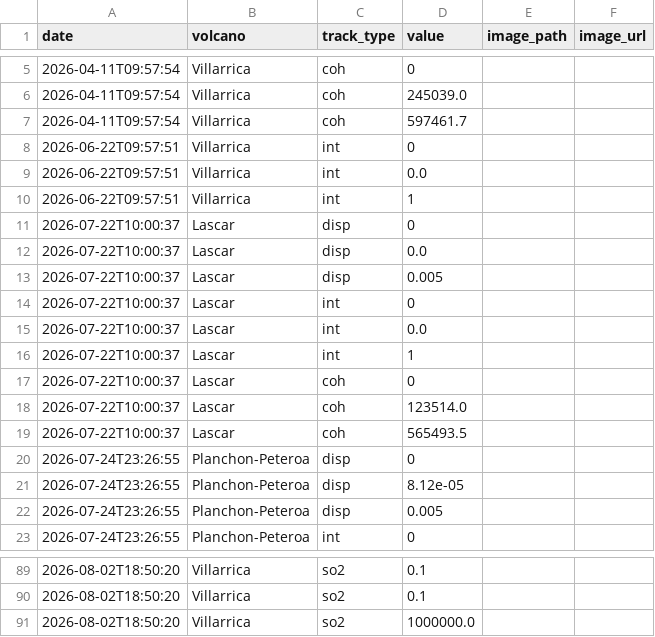
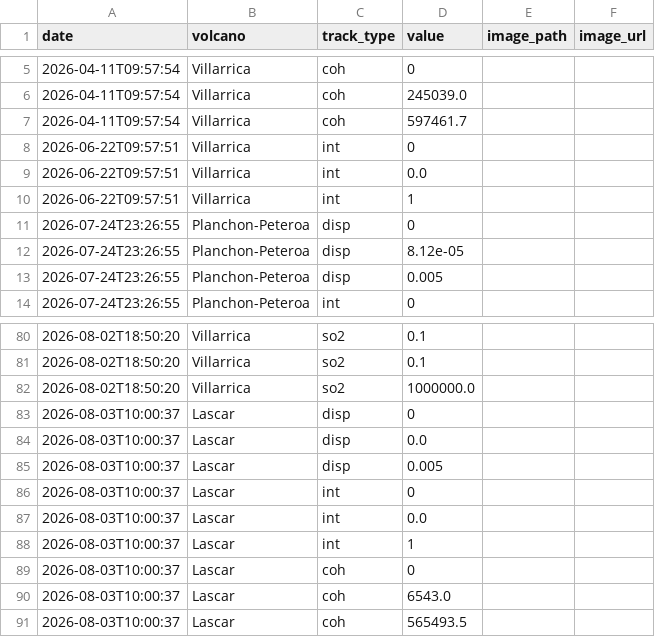
Before and after one commit to MendozaVolcanic/MOUNTS-Chile, a CSV file: csv/events.csv, drawn as a sheet; only a part is shown, gaps mark what is left out; removed rows and columns are numbered as before the commit, all else as after; the diff names each change by its address in the sheet, - before the commit and + after, or states it on an @@ line.

```diff
--- a/csv/events.csv
+++ b/csv/events.csv
-row 11: 2026-07-22T10:00:37 | Lascar | disp | 0
-row 12: 2026-07-22T10:00:37 | Lascar | disp | 0.0
-row 13: 2026-07-22T10:00:37 | Lascar | disp | 0.005
-row 14: 2026-07-22T10:00:37 | Lascar | int | 0
-row 15: 2026-07-22T10:00:37 | Lascar | int | 0.0
-row 16: 2026-07-22T10:00:37 | Lascar | int | 1
-row 17: 2026-07-22T10:00:37 | Lascar | coh | 0
-row 18: 2026-07-22T10:00:37 | Lascar | coh | 123514.0
-row 19: 2026-07-22T10:00:37 | Lascar | coh | 565493.5
+row 83: 2026-08-03T10:00:37 | Lascar | disp | 0
+row 84: 2026-08-03T10:00:37 | Lascar | disp | 0.0
+row 85: 2026-08-03T10:00:37 | Lascar | disp | 0.005
+row 86: 2026-08-03T10:00:37 | Lascar | int | 0
+row 87: 2026-08-03T10:00:37 | Lascar | int | 0.0
+row 88: 2026-08-03T10:00:37 | Lascar | int | 1
+row 89: 2026-08-03T10:00:37 | Lascar | coh | 0
+row 90: 2026-08-03T10:00:37 | Lascar | coh | 6543.0
+row 91: 2026-08-03T10:00:37 | Lascar | coh | 565493.5
```
Also changed, not shown: csv/all_coherence.csv, csv/all_deformation.csv, 22 other files.
